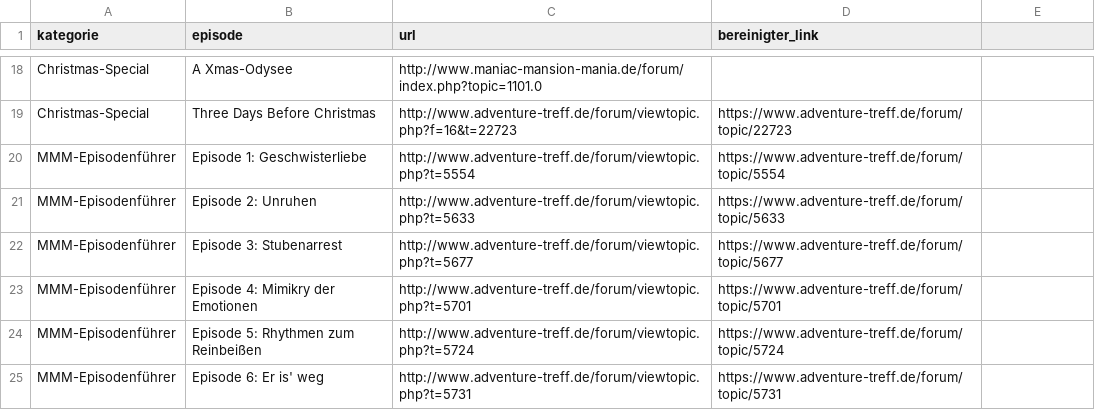
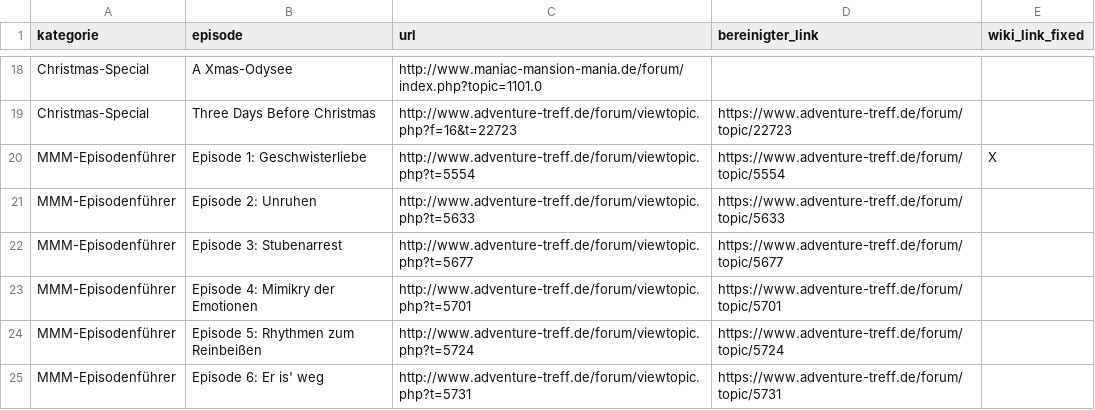
Before and after one commit to selloa/mini-homepage, a CSV file: mmm_episoden_links.csv, drawn as a sheet; only a part is shown, gaps mark what is left out; the diff names each change by its address in the sheet, - before the commit and + after, or states it on an @@ line.

```diff
--- a/mmm_episoden_links.csv
+++ b/mmm_episoden_links.csv
-E1: (empty)
+E1: wiki_link_fixed
-E20 (wiki_link_fixed): (empty)
+E20 (wiki_link_fixed): X
```
Also changed, not shown: 1 other file.
